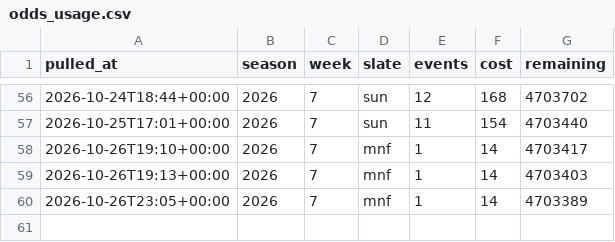
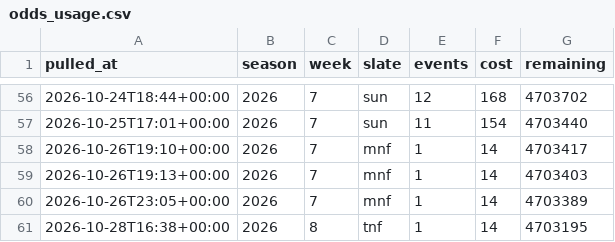
Before and after one commit to fozzyyozzy/edge-index, a CSV file: automation/lines/odds_usage.csv, drawn as a sheet; only a part is shown, gaps mark what is left out; the diff names each change by its address in the sheet, - before the commit and + after, or states it on an @@ line.

Commit message:
week 8 tnf card

```diff
--- a/automation/lines/odds_usage.csv
+++ b/automation/lines/odds_usage.csv
+row 61: 2026-10-28T16:38+00:00 | 2026 | 8 | tnf | 1 | 14 | 4703195
```
Also changed, not shown: 27 other files.
